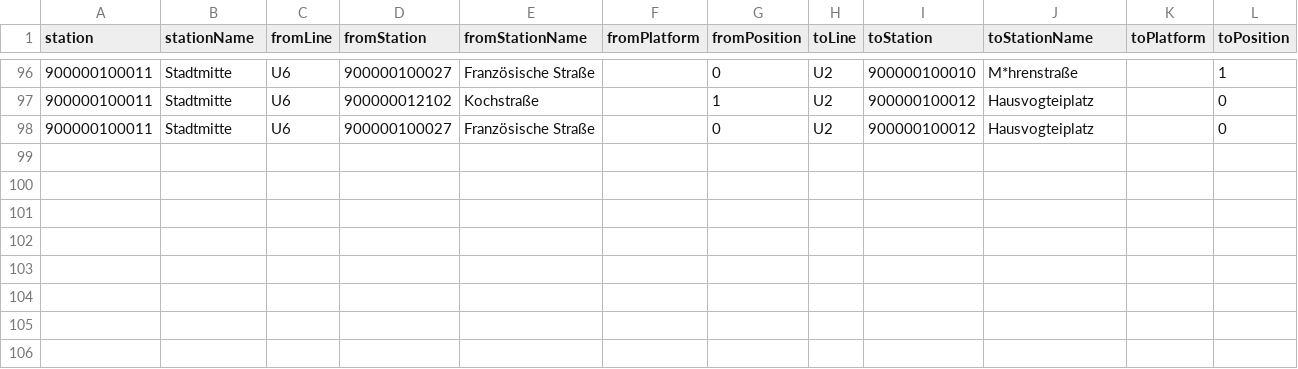
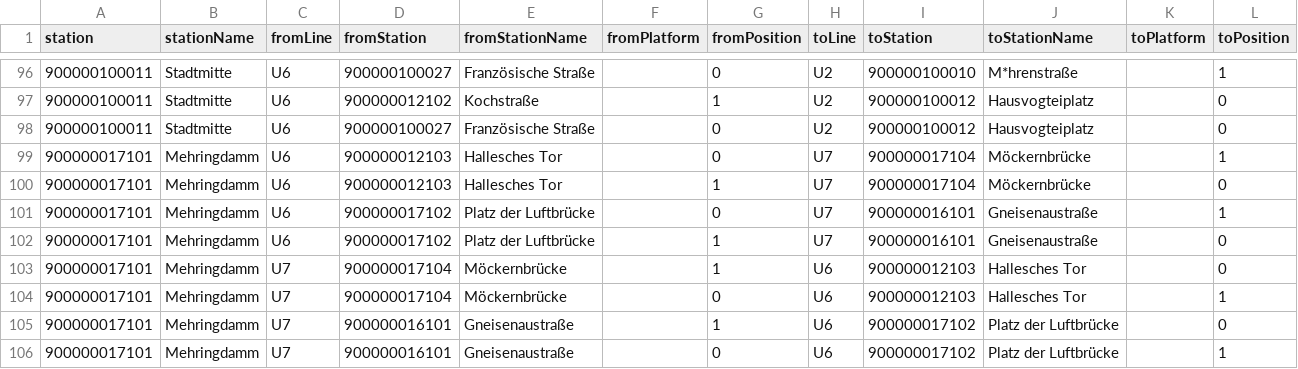
Before and after one commit to juliuste/vbb-change-positions, a CSV file: data.csv, drawn as a sheet; only a part is shown, gaps mark what is left out; the diff names each change by its address in the sheet, - before the commit and + after, or states it on an @@ line.

Commit message:
add mehringdamm

```diff
--- a/data.csv
+++ b/data.csv
+row 99: 900000017101 | Mehringdamm | U6 | 900000012103 | Hallesches Tor |  | 0 | U7 | 900000017104 | Möckernbrücke |  | 1
+row 100: 900000017101 | Mehringdamm | U6 | 900000012103 | Hallesches Tor |  | 1 | U7 | 900000017104 | Möckernbrücke |  | 0
+row 101: 900000017101 | Mehringdamm | U6 | 900000017102 | Platz der Luftbrücke |  | 0 | U7 | 900000016101 | Gneisenaustraße |  | 1
+row 102: 900000017101 | Mehringdamm | U6 | 900000017102 | Platz der Luftbrücke |  | 1 | U7 | 900000016101 | Gneisenaustraße |  | 0
+row 103: 900000017101 | Mehringdamm | U7 | 900000017104 | Möckernbrücke |  | 1 | U6 | 900000012103 | Hallesches Tor |  | 0
+row 104: 900000017101 | Mehringdamm | U7 | 900000017104 | Möckernbrücke |  | 0 | U6 | 900000012103 | Hallesches Tor |  | 1
+row 105: 900000017101 | Mehringdamm | U7 | 900000016101 | Gneisenaustraße |  | 1 | U6 | 900000017102 | Platz der Luftbrücke |  | 0
+row 106: 900000017101 | Mehringdamm | U7 | 900000016101 | Gneisenaustraße |  | 0 | U6 | 900000017102 | Platz der Luftbrücke |  | 1
```
Also changed, not shown: 1 other file.
